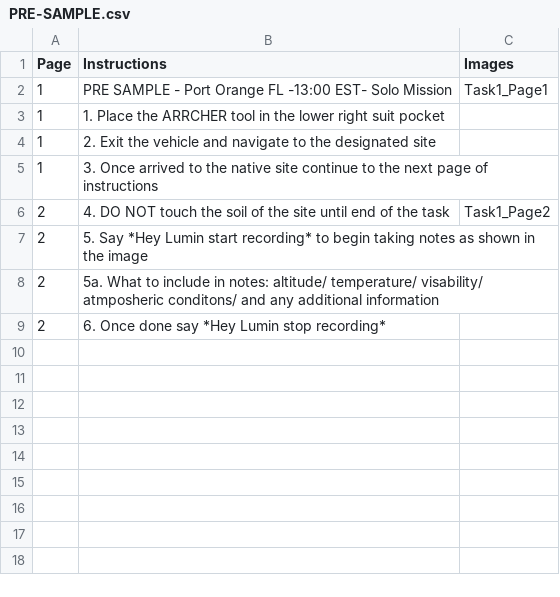
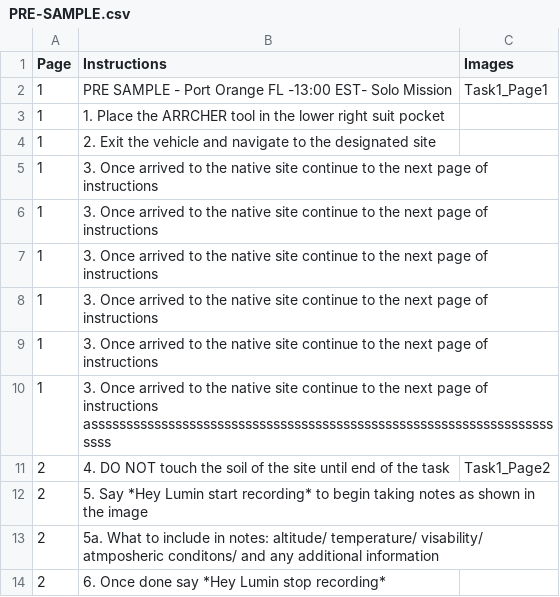
Before and after one commit to lea-miller/Embry-Riddle-1, a CSV file: SUITS_MagicLeap_Implemented_/Assets/Resources/Tasks/PRE-SAMPLE.csv, drawn as a sheet; the diff names each change by its address in the sheet, - before the commit and + after, or states it on an @@ line.

```diff
--- a/SUITS_MagicLeap_Implemented_/Assets/Resources/Tasks/PRE-SAMPLE.csv
+++ b/SUITS_MagicLeap_Implemented_/Assets/Resources/Tasks/PRE-SAMPLE.csv
+row 6: 1 | 3. Once arrived to the native site continue to the next page of instructions
+row 7: 1 | 3. Once arrived to the native site continue to the next page of instructions
+row 8: 1 | 3. Once arrived to the native site continue to the next page of instructions
+row 9: 1 | 3. Once arrived to the native site continue to the next page of instructions
+row 10: 1 | 3. Once arrived to the native site continue to the next page of instructions assssssssssssssssssssssssssssssssssssssssssssssssssssssssssssssssssssss
```
Also changed, not shown: 53 other files.
